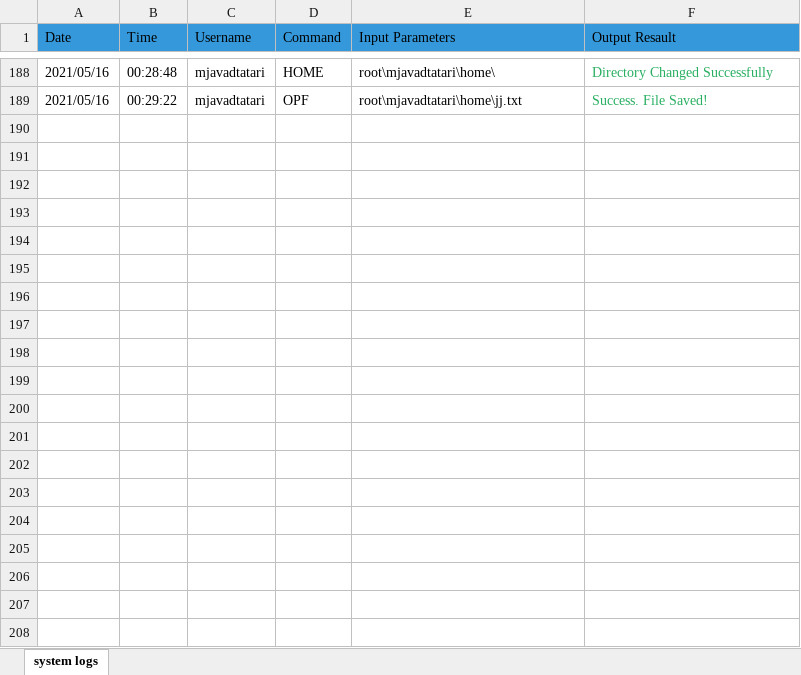
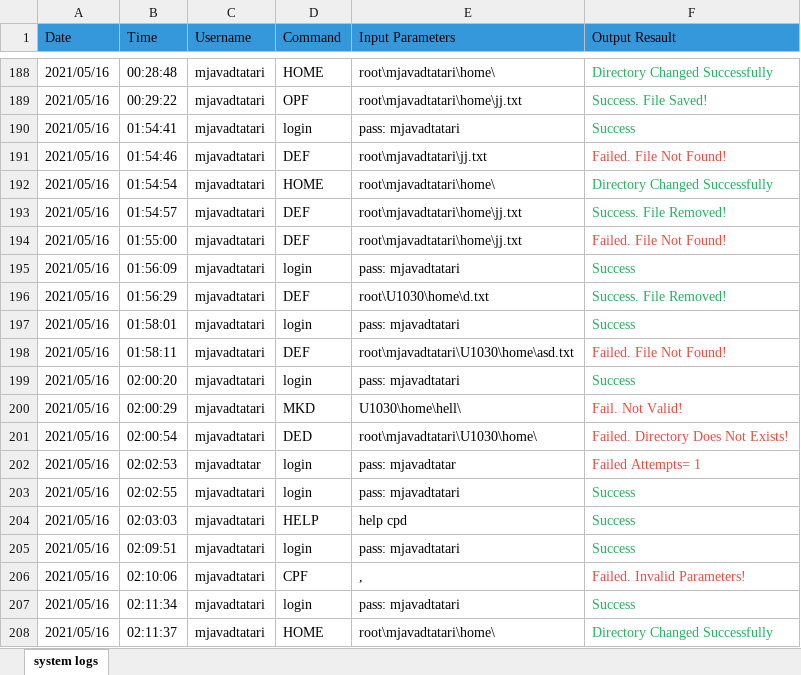
Before and after one commit to mjavadtatari/mini-os-project, an Excel workbook: root/administrator/logs_file.xlsx, sheet system logs, drawn as a sheet; only a part is shown, gaps mark what is left out; values as stored, in another font and other column widths than the file's, no borders; the diff covers the shown part only; the diff names each change by its address in the sheet, - before the commit and + after, or states it on an @@ line.

Commit message:
adding CPF & MVF commands.

```diff
--- a/root/administrator/logs_file.xlsx (sheet system logs)
+++ b/root/administrator/logs_file.xlsx (sheet system logs)
+row 190: 2021/05/16 | 01:54:41 | mjavadtatari | login | pass: mjavadtatari | Success
+row 191: 2021/05/16 | 01:54:46 | mjavadtatari | DEF | root\mjavadtatari\jj.txt | Failed. File Not Found!
+row 192: 2021/05/16 | 01:54:54 | mjavadtatari | HOME | root\mjavadtatari\home\ | Directory Changed Successfully
+row 193: 2021/05/16 | 01:54:57 | mjavadtatari | DEF | root\mjavadtatari\home\jj.txt | Success. File Removed!
+row 194: 2021/05/16 | 01:55:00 | mjavadtatari | DEF | root\mjavadtatari\home\jj.txt | Failed. File Not Found!
+row 195: 2021/05/16 | 01:56:09 | mjavadtatari | login | pass: mjavadtatari | Success
+row 196: 2021/05/16 | 01:56:29 | mjavadtatari | DEF | root\U1030\home\d.txt | Success. File Removed!
+row 197: 2021/05/16 | 01:58:01 | mjavadtatari | login | pass: mjavadtatari | Success
+row 198: 2021/05/16 | 01:58:11 | mjavadtatari | DEF | root\mjavadtatari\U1030\home\asd.txt | Failed. File Not Found!
+row 199: 2021/05/16 | 02:00:20 | mjavadtatari | login | pass: mjavadtatari | Success
+row 200: 2021/05/16 | 02:00:29 | mjavadtatari | MKD | U1030\home\hell\ | Fail. Not Valid!
+row 201: 2021/05/16 | 02:00:54 | mjavadtatari | DED | root\mjavadtatari\U1030\home\ | Failed. Directory Does Not Exists!
+row 202: 2021/05/16 | 02:02:53 | mjavadtatar | login | pass: mjavadtatar | Failed Attempts= 1
+row 203: 2021/05/16 | 02:02:55 | mjavadtatari | login | pass: mjavadtatari | Success
+row 204: 2021/05/16 | 02:03:03 | mjavadtatari | HELP | help cpd | Success
+row 205: 2021/05/16 | 02:09:51 | mjavadtatari | login | pass: mjavadtatari | Success
+row 206: 2021/05/16 | 02:10:06 | mjavadtatari | CPF | , | Failed. Invalid Parameters!
+row 207: 2021/05/16 | 02:11:34 | mjavadtatari | login | pass: mjavadtatari | Success
+row 208: 2021/05/16 | 02:11:37 | mjavadtatari | HOME | root\mjavadtatari\home\ | Directory Changed Successfully
```
Also changed, not shown: 16 added rows elsewhere in this sheet, Users.xlsx, 7 other files.
